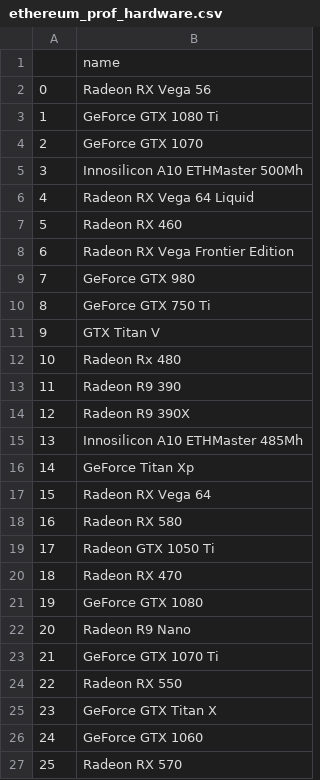
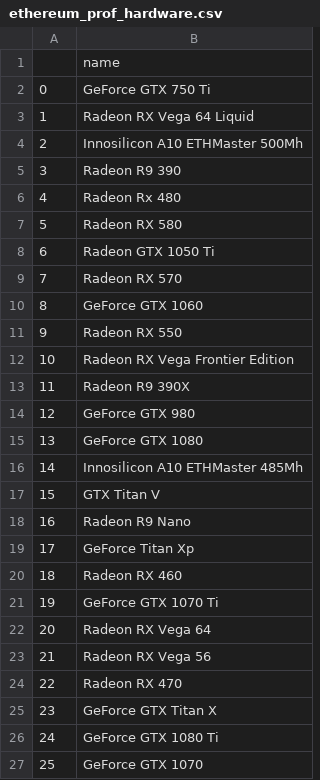
Before and after one commit to Lukasdeloose/sustainable_blockchain, a CSV file: data_analysis/ethereum_prof_hardware.csv, drawn as a sheet; the diff names each change by its address in the sheet, - before the commit and + after, or states it on an @@ line.

```diff
--- a/data_analysis/ethereum_prof_hardware.csv
+++ b/data_analysis/ethereum_prof_hardware.csv
-B2: Radeon RX Vega 56
+B2: GeForce GTX 750 Ti
-B3: GeForce GTX 1080 Ti
+B3: Radeon RX Vega 64 Liquid
-B4: GeForce GTX 1070
+B4: Innosilicon A10 ETHMaster 500Mh
-B5: Innosilicon A10 ETHMaster 500Mh
+B5: Radeon R9 390
-B6: Radeon RX Vega 64 Liquid
+B6: Radeon Rx 480
-B7: Radeon RX 460
+B7: Radeon RX 580
-B8: Radeon RX Vega Frontier Edition
+B8: Radeon GTX 1050 Ti
-B9: GeForce GTX 980
+B9: Radeon RX 570
-B10: GeForce GTX 750 Ti
+B10: GeForce GTX 1060
-B11: GTX Titan V
+B11: Radeon RX 550
-B12: Radeon Rx 480
+B12: Radeon RX Vega Frontier Edition
-B13: Radeon R9 390
+B13: Radeon R9 390X
-B14: Radeon R9 390X
+B14: GeForce GTX 980
-B15: Innosilicon A10 ETHMaster 485Mh
+B15: GeForce GTX 1080
-B16: GeForce Titan Xp
+B16: Innosilicon A10 ETHMaster 485Mh
-B17: Radeon RX Vega 64
+B17: GTX Titan V
-B18: Radeon RX 580
+B18: Radeon R9 Nano
-B19: Radeon GTX 1050 Ti
+B19: GeForce Titan Xp
-B20: Radeon RX 470
+B20: Radeon RX 460
-B21: GeForce GTX 1080
+B21: GeForce GTX 1070 Ti
-B22: Radeon R9 Nano
+B22: Radeon RX Vega 64
-B23: GeForce GTX 1070 Ti
+B23: Radeon RX Vega 56
-B24: Radeon RX 550
+B24: Radeon RX 470
-B26: GeForce GTX 1060
+B26: GeForce GTX 1080 Ti
-B27: Radeon RX 570
+B27: GeForce GTX 1070
```
Also changed, not shown: data_analysis/bitcoin_prof_hardware.csv, 2 other files.
